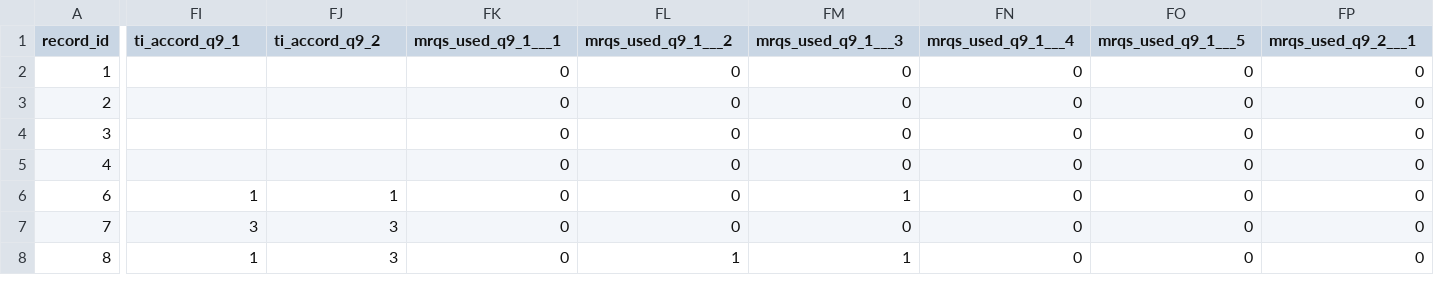
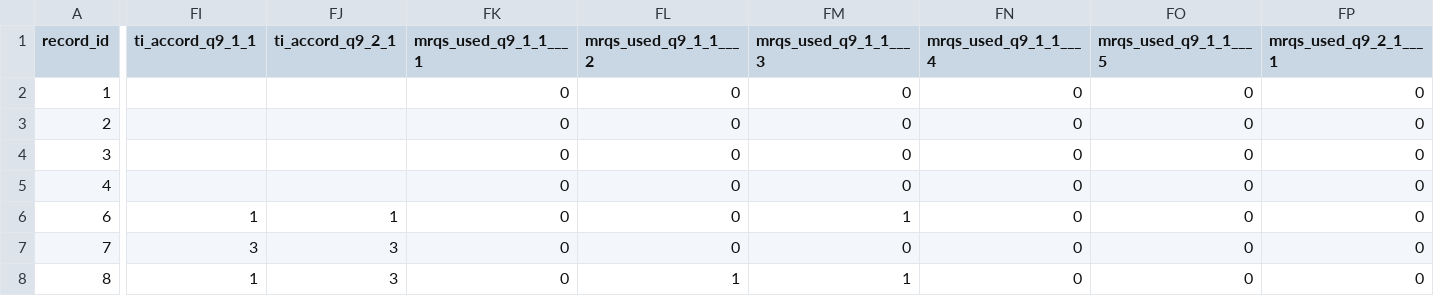
Before and after one commit to Lexielnc/data_ben, a CSV file: data/VersionNumbers_CSV.csv, drawn as a sheet; only a part is shown, gaps mark what is left out; the diff covers the shown part only; the diff names each change by its address in the sheet, - before the commit and + after, or states it on an @@ line.

```diff
--- a/data/VersionNumbers_CSV.csv
+++ b/data/VersionNumbers_CSV.csv
-FI1: ti_accord_q9_1
+FI1: ti_accord_q9_1_1
-FJ1: ti_accord_q9_2
+FJ1: ti_accord_q9_2_1
-FK1: mrqs_used_q9_1___1
+FK1: mrqs_used_q9_1_1___1
-FL1: mrqs_used_q9_1___2
+FL1: mrqs_used_q9_1_1___2
-FM1: mrqs_used_q9_1___3
+FM1: mrqs_used_q9_1_1___3
-FN1: mrqs_used_q9_1___4
+FN1: mrqs_used_q9_1_1___4
-FO1: mrqs_used_q9_1___5
+FO1: mrqs_used_q9_1_1___5
-FP1: mrqs_used_q9_2___1
+FP1: mrqs_used_q9_2_1___1
```
Also changed, not shown: 16 edited cells elsewhere in this file, 3 other files.
